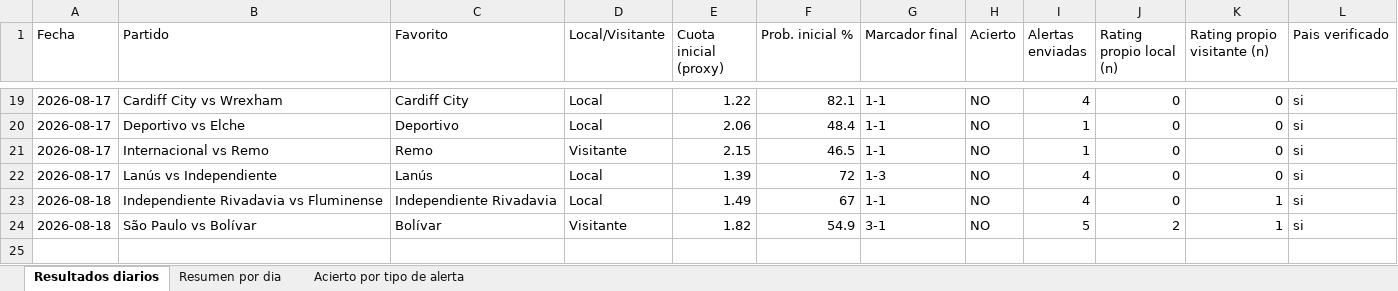
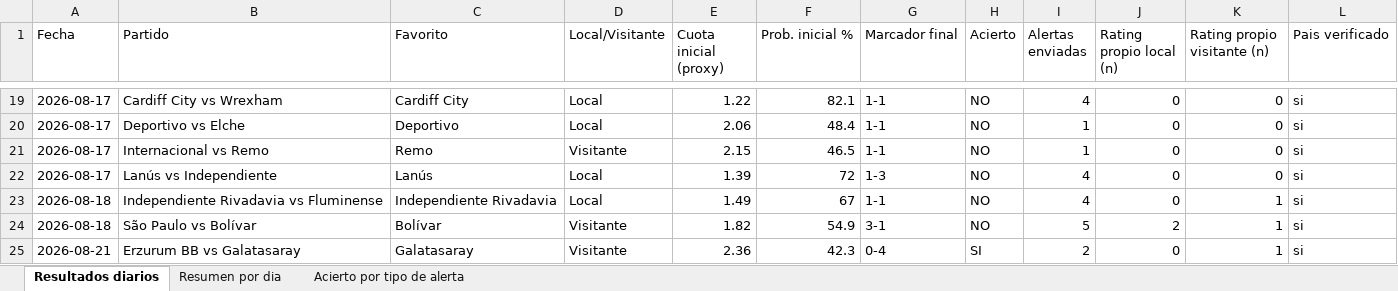
Before and after one commit to erikolivo/alertas-apuestas-espn, an Excel workbook: data/estadisticas.xlsx, sheet Resultados diarios, drawn as a sheet; only a part is shown, gaps mark what is left out; values as stored, in another font and other column widths than the file's, no borders; the diff names each change by its address in the sheet, - before the commit and + after, or states it on an @@ line.

```diff
--- a/data/estadisticas.xlsx (sheet Resultados diarios)
+++ b/data/estadisticas.xlsx (sheet Resultados diarios)
+row 25: 2026-08-21 | Erzurum BB vs Galatasaray | Galatasaray | Visitante | 2.36 | 42.3 | 0-4 | SI | 2 | 0 | 1 | si
```
Also changed, not shown: sheet Acierto por tipo de alerta, sheet Resumen por dia, 4 other files.
